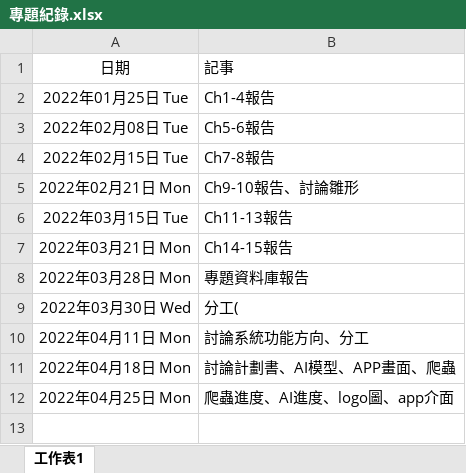
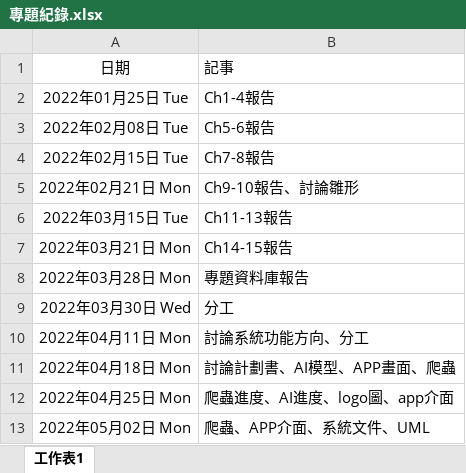
Before and after one commit to project-hungry-don-t-care-food/111402, an Excel workbook: 開會紀錄/專題紀錄.xlsx, sheet 工作表1, drawn as a sheet; values as stored, in another font and other column widths than the file's, no borders; charts and pictures not drawn; the diff names each change by its address in the sheet, - before the commit and + after, or states it on an @@ line.

Commit message:
update 專題紀錄

```diff
--- a/開會紀錄/專題紀錄.xlsx (sheet 工作表1)
+++ b/開會紀錄/專題紀錄.xlsx (sheet 工作表1)
-B9: 分工(
+B9: 分工
+row 13: 2022年05月02日 Mon | 爬蟲、APP介面、系統文件、UML
```
Also changed, not shown: charts or pictures.
